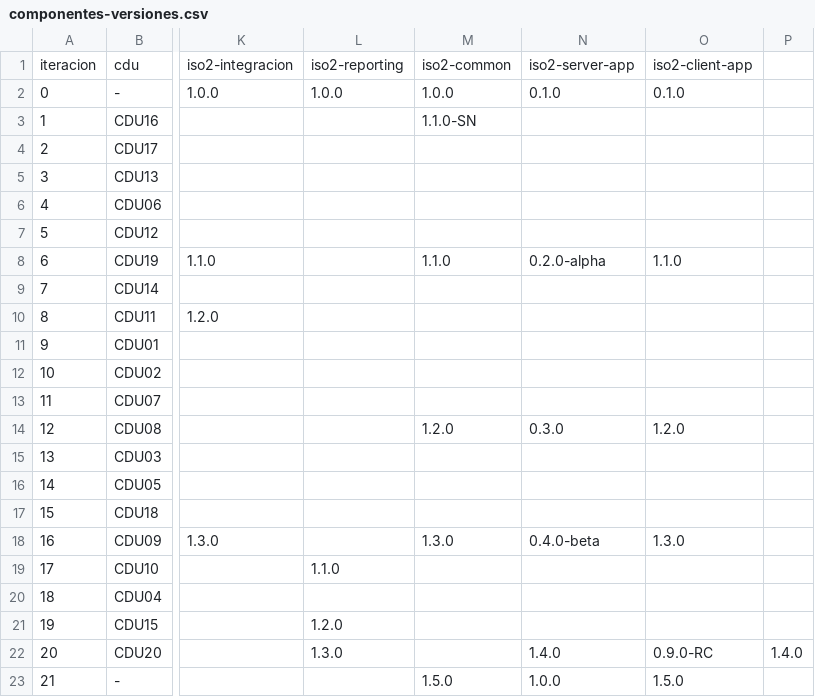
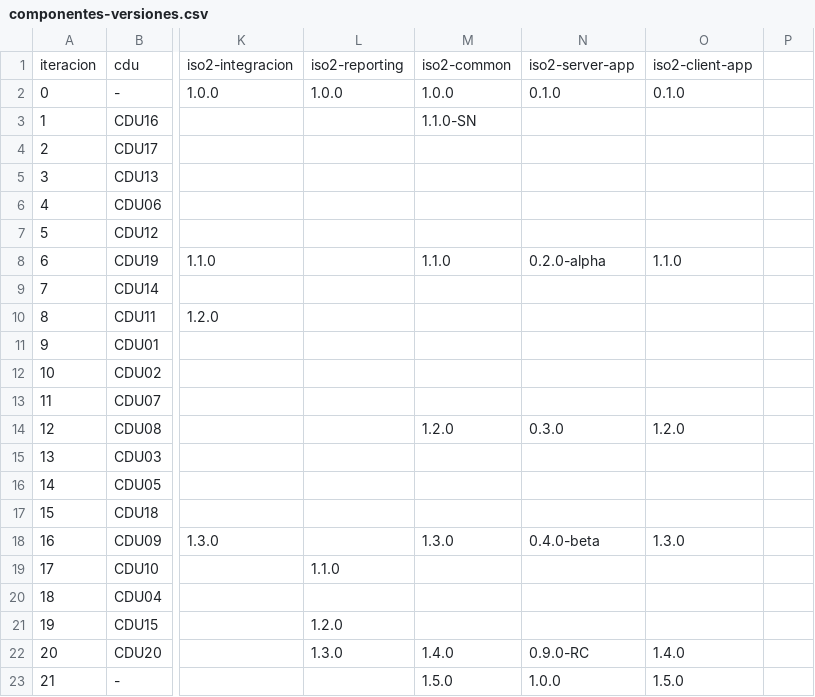
Before and after one commit to IsmaelCaballero/PrISO2-25-26, a CSV file: docs/componentes-versiones.csv, drawn as a sheet; only a part is shown, gaps mark what is left out; the diff names each change by its address in the sheet, - before the commit and + after, or states it on an @@ line.

Commit message:
fix(componentes · Iter0/Proceso): alineacion de columnas en componentes-versiones.csv (filas iter7/8/13 con coma final que faltaba y fila iter20 con iso2-common 1.4.0 desfasado)

```diff
--- a/docs/componentes-versiones.csv
+++ b/docs/componentes-versiones.csv
-M22: (empty)
+M22: 1.4.0
-N22: 1.4.0
+N22: 0.9.0-RC
-O22: 0.9.0-RC
+O22: 1.4.0
-P22: 1.4.0
+P22: (empty)
```
